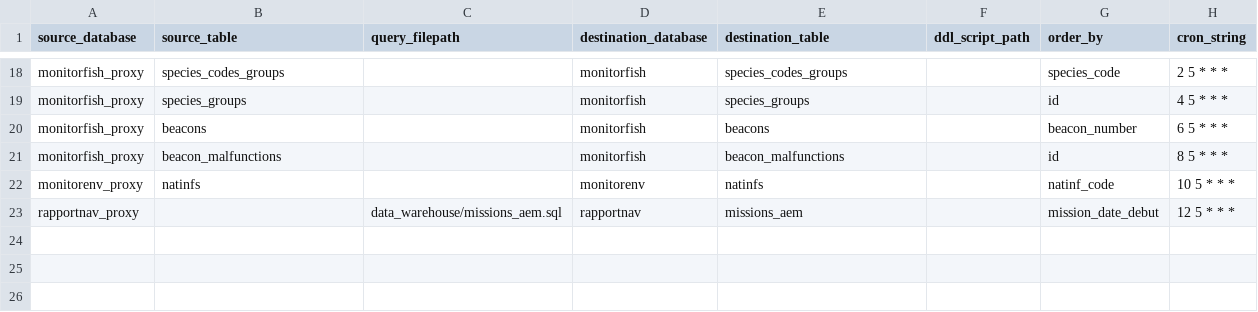
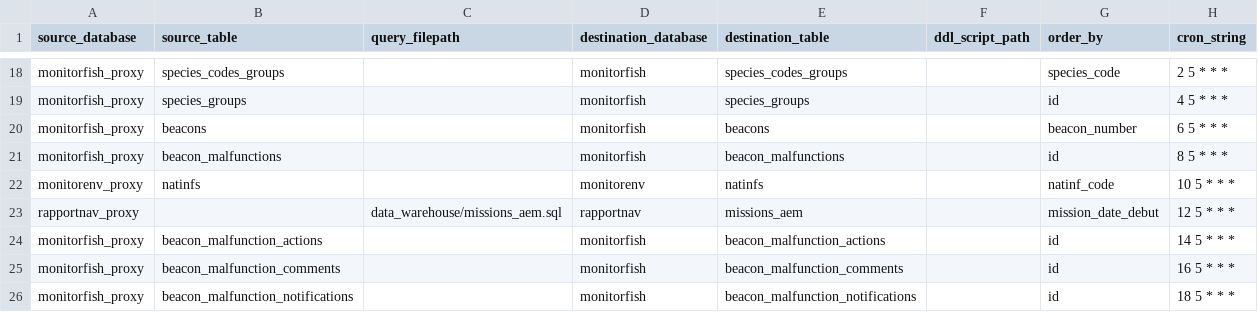
Before and after one commit to MTES-MCT/fisheries-and-environment-data-warehouse, a CSV file: forklift/forklift/pipeline/flow_schedules/sync_table_from_db_connection.csv, drawn as a sheet; only a part is shown, gaps mark what is left out; the diff names each change by its address in the sheet, - before the commit and + after, or states it on an @@ line.

Commit message:
Add beacon malfunction data tables

```diff
--- a/forklift/forklift/pipeline/flow_schedules/sync_table_from_db_connection.csv
+++ b/forklift/forklift/pipeline/flow_schedules/sync_table_from_db_connection.csv
+row 24: monitorfish_proxy | beacon_malfunction_actions |  | monitorfish | beacon_malfunction_actions |  | id | 14 5 * * *
+row 25: monitorfish_proxy | beacon_malfunction_comments |  | monitorfish | beacon_malfunction_comments |  | id | 16 5 * * *
+row 26: monitorfish_proxy | beacon_malfunction_notifications |  | monitorfish | beacon_malfunction_notifications |  | id | 18 5 * * *
```
Also changed, not shown: 1 other file.
